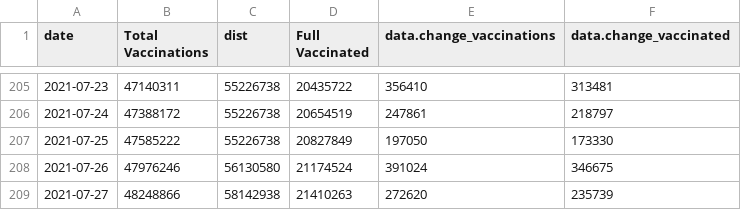
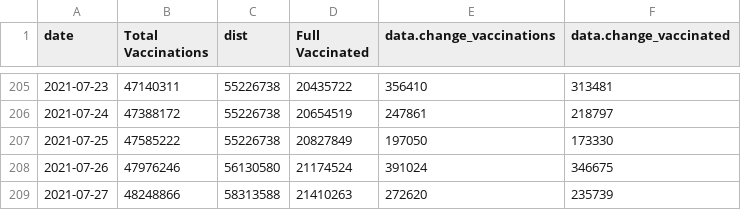
Before and after one commit to trevortombe/covidgraphs, a CSV file: Files/TimeSeries.csv, drawn as a sheet; only a part is shown, gaps mark what is left out.

```diff
--- a/Files/TimeSeries.csv
+++ b/Files/TimeSeries.csv
@@ -208,2 +208,2 @@
 2021-07-26,47976246,56130580,21174524,391024,346675
-2021-07-27,48248866,58142938,21410263,272620,235739
+2021-07-27,48248866,58313588,21410263,272620,235739
```
Also changed, not shown: 8 other files.
